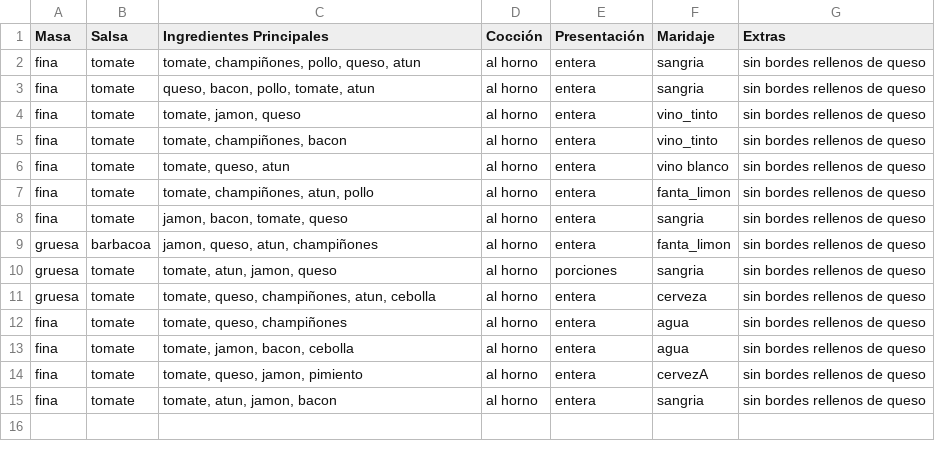
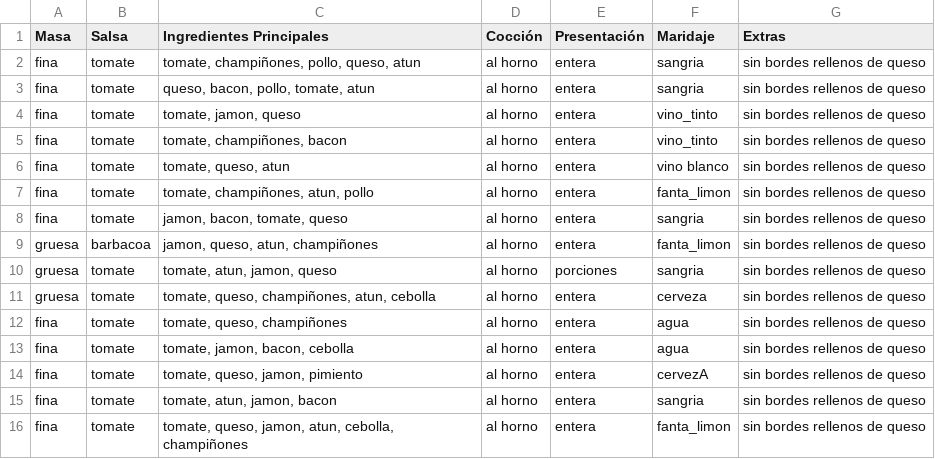
Before and after one commit to albabernal03/patrones_creacionales, a CSV file: Builder_pattern/pizzas.csv, drawn as a sheet.

```diff
--- a/Builder_pattern/pizzas.csv
+++ b/Builder_pattern/pizzas.csv
@@ -15 +15,2 @@ fina,tomate,"tomate, queso, jamon, pimiento",al horno,entera,cervezA,sin bordes
 fina,tomate,"tomate, atun, jamon, bacon",al horno,entera,sangria,sin bordes rellenos de queso
+fina,tomate,"tomate, queso, jamon, atun, cebolla, champiñones",al horno,entera,fanta_limon,sin bordes rellenos de queso
```
Also changed, not shown: Abstract_factory/emergencias.csv, 3 other files.
